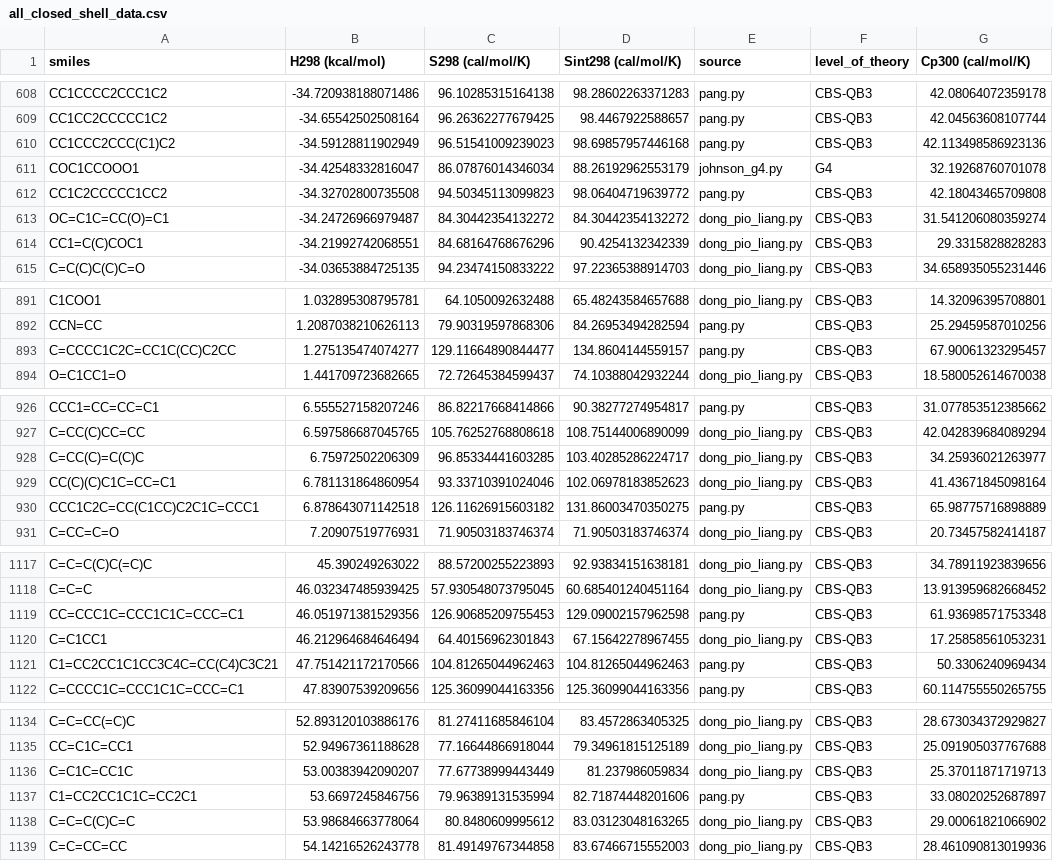
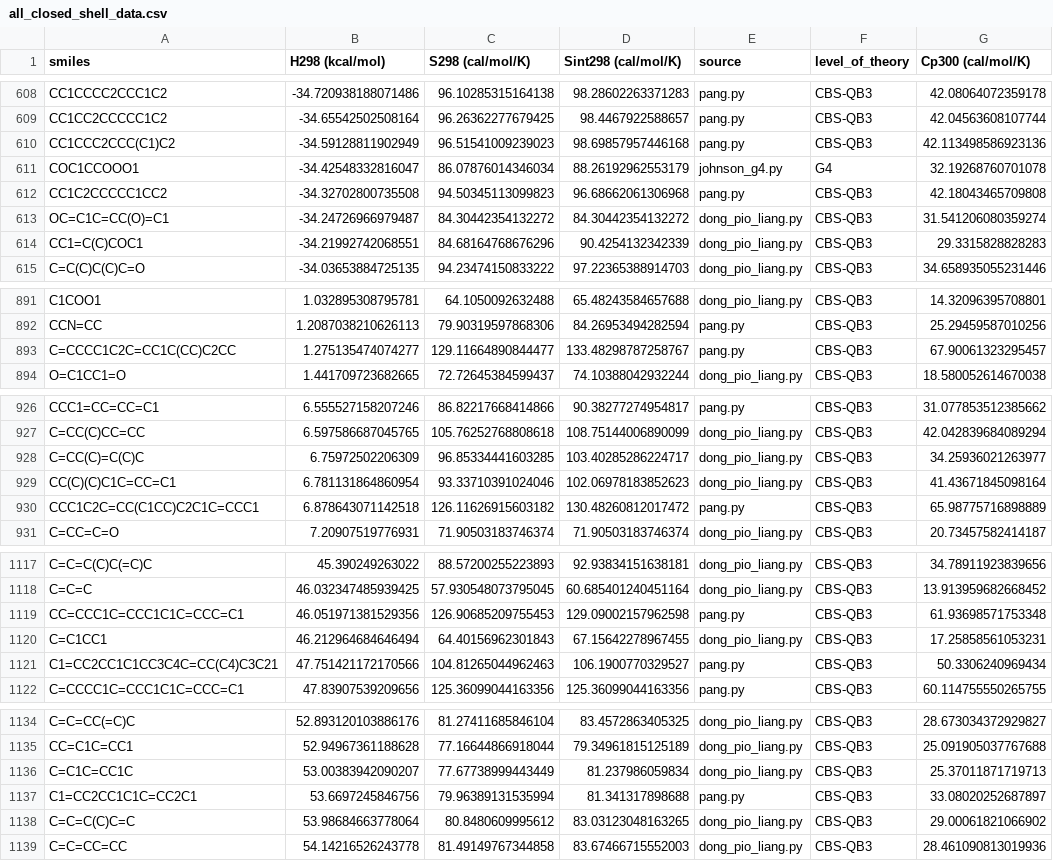
Before and after one commit to hwpang/RadicalTree, a CSV file: data/all_closed_shell_data.csv, drawn as a sheet; only a part is shown, gaps mark what is left out; the diff names each change by its address in the sheet, - before the commit and + after, or states it on an @@ line.

```diff
--- a/data/all_closed_shell_data.csv
+++ b/data/all_closed_shell_data.csv
-D612 (Sint298 (cal/mol/K)): 98.06404719639772
+D612 (Sint298 (cal/mol/K)): 96.68662061306968
-D893 (Sint298 (cal/mol/K)): 134.8604144559157
+D893 (Sint298 (cal/mol/K)): 133.48298787258767
-D930 (Sint298 (cal/mol/K)): 131.86003470350275
+D930 (Sint298 (cal/mol/K)): 130.48260812017472
-D1121 (Sint298 (cal/mol/K)): 104.81265044962463
+D1121 (Sint298 (cal/mol/K)): 106.1900770329527
-D1137 (Sint298 (cal/mol/K)): 82.71874448201606
+D1137 (Sint298 (cal/mol/K)): 81.341317898688
```
Also changed, not shown: data/all_closed_shell_gav.csv.
